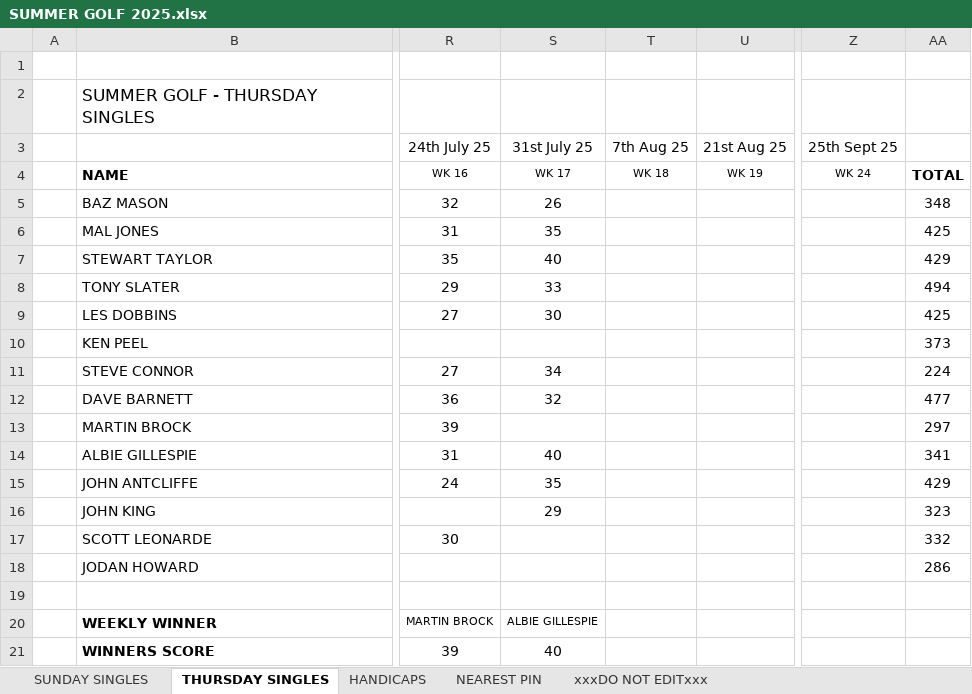
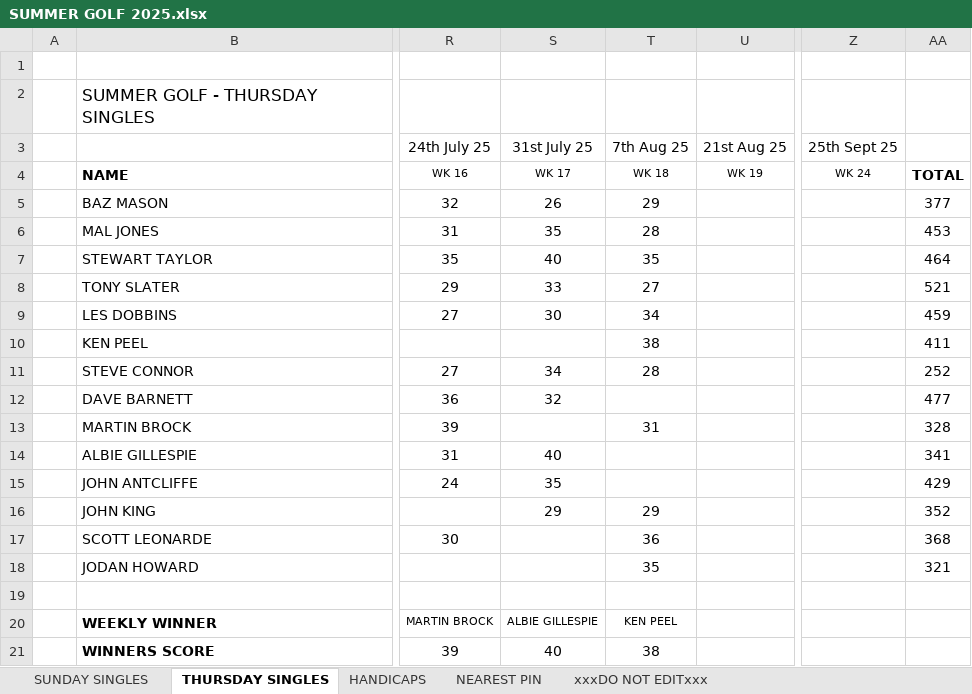
Before and after one commit to stateside2/golf-comp, an Excel workbook: data/SUMMER GOLF 2025.xlsx, sheet THURSDAY SINGLES, drawn as a sheet; only a part is shown, gaps mark what is left out; values as stored, in another font and other column widths than the file's, no borders; charts and pictures not drawn; the diff names each change by its address in the sheet, - before the commit and + after, or states it on an @@ line.

```diff
--- a/data/SUMMER GOLF 2025.xlsx (sheet THURSDAY SINGLES)
+++ b/data/SUMMER GOLF 2025.xlsx (sheet THURSDAY SINGLES)
-T5 (7th Aug 25): (empty)
+T5 (7th Aug 25): 29
-AA5: 348
+AA5: 377
-T6 (7th Aug 25): (empty)
+T6 (7th Aug 25): 28
-AA6: 425
+AA6: 453
-T7 (7th Aug 25): (empty)
+T7 (7th Aug 25): 35
-AA7: 429
+AA7: 464
-T8 (7th Aug 25): (empty)
+T8 (7th Aug 25): 27
-AA8: 494
+AA8: 521
-T9 (7th Aug 25): (empty)
+T9 (7th Aug 25): 34
-AA9: 425
+AA9: 459
-T10 (7th Aug 25): (empty)
+T10 (7th Aug 25): 38
-AA10: 373
+AA10: 411
-T11 (7th Aug 25): (empty)
+T11 (7th Aug 25): 28
-AA11: 224
+AA11: 252
-T13 (7th Aug 25): (empty)
+T13 (7th Aug 25): 31
-AA13: 297
+AA13: 328
-T16 (7th Aug 25): (empty)
+T16 (7th Aug 25): 29
-AA16: 323
+AA16: 352
-T17 (7th Aug 25): (empty)
+T17 (7th Aug 25): 36
-AA17: 332
+AA17: 368
-T18 (7th Aug 25): (empty)
+T18 (7th Aug 25): 35
-AA18: 286
+AA18: 321
-T20 (7th Aug 25): (empty)
+T20 (7th Aug 25): KEN PEEL
-T21 (7th Aug 25): (empty)
+T21 (7th Aug 25): 38
```
Also changed, not shown: sheet SUNDAY SINGLES, sheet xxxDO NOT EDITxxx, sheet NEAREST PIN, 1 other file.
